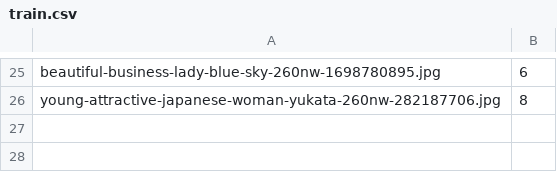
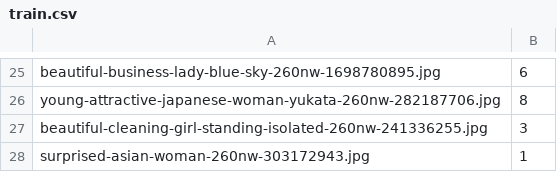
Before and after one commit to Coolshanlan/Face-Scorer, a CSV file: train.csv, drawn as a sheet; only a part is shown, gaps mark what is left out.

```diff
--- a/train.csv
+++ b/train.csv
@@ -26 +26,3 @@ beautiful-business-lady-blue-sky-260nw-1698780895.jpg,6
 young-attractive-japanese-woman-yukata-260nw-282187706.jpg,8
+beautiful-cleaning-girl-standing-isolated-260nw-241336255.jpg,3
+surprised-asian-woman-260nw-303172943.jpg,1
```
Also changed, not shown: 6 other files.
